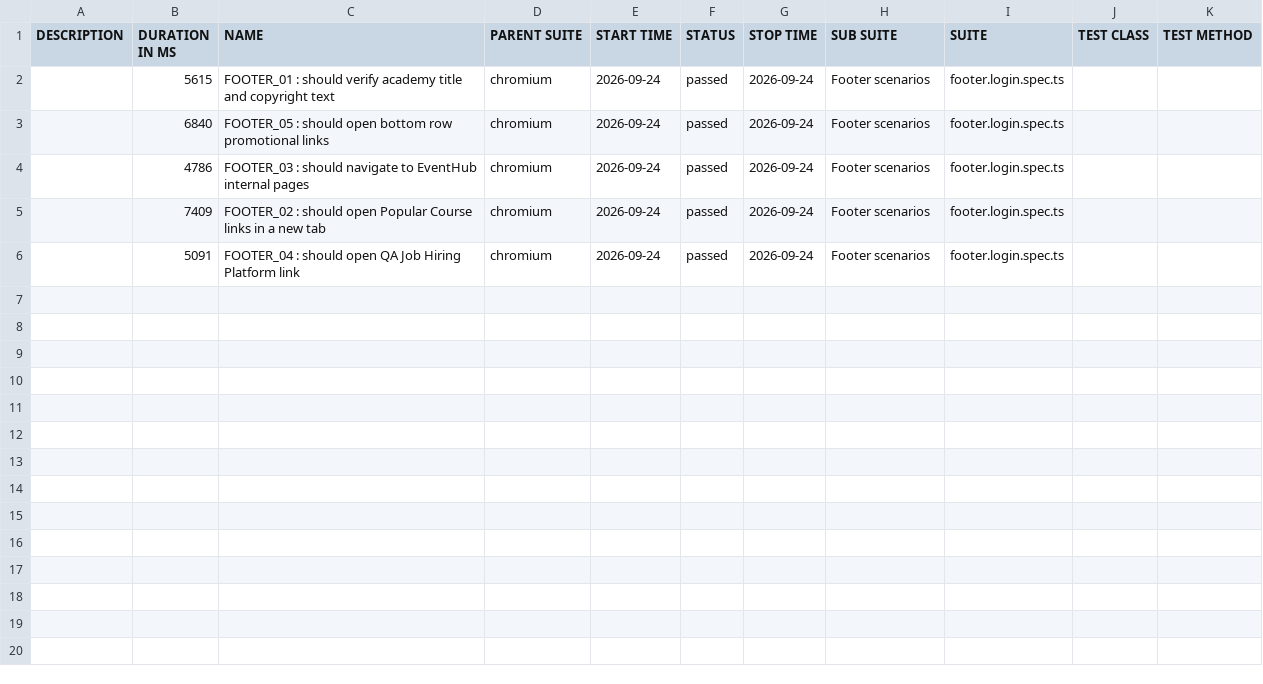
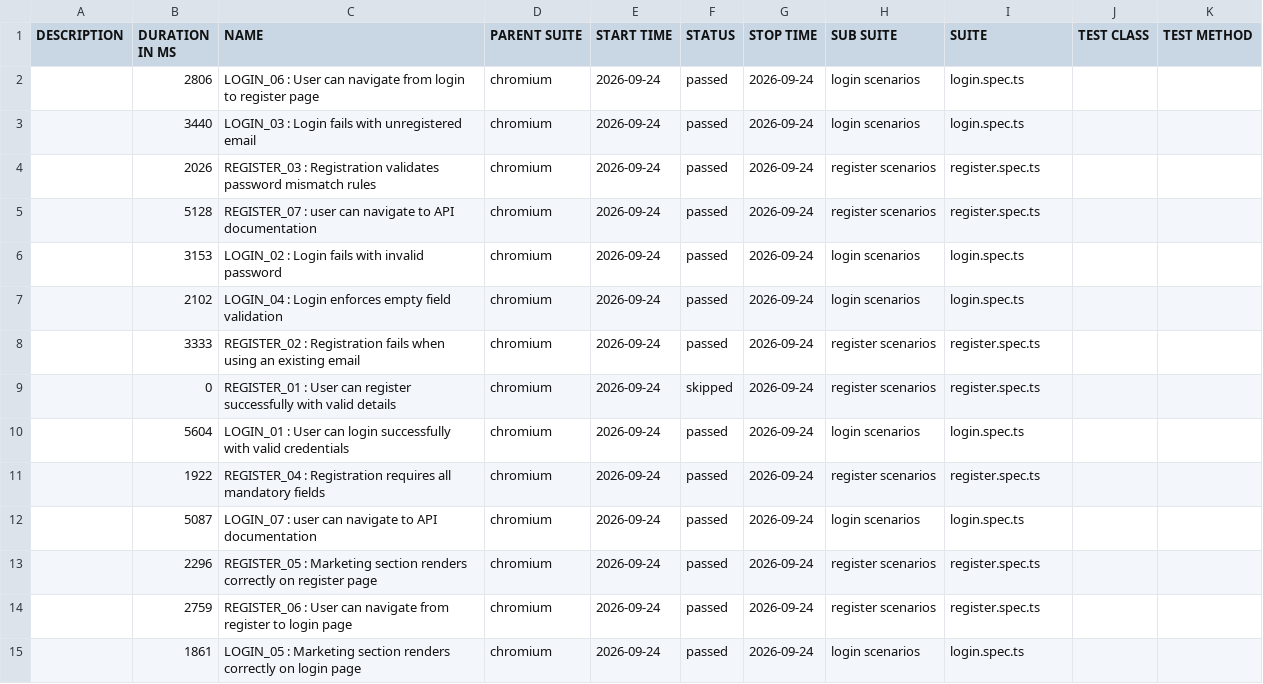
Before and after one commit to rahulsuthar16/playwright-event-app, a CSV file: data/suites.csv, drawn as a sheet.

```diff
--- a/data/suites.csv
+++ b/data/suites.csv
@@ -1,6 +1,15 @@
 "DESCRIPTION","DURATION IN MS","NAME","PARENT SUITE","START TIME","STATUS","STOP TIME","SUB SUITE","SUITE","TEST CLASS","TEST METHOD"
-"","5615","FOOTER_01 : should verify academy title and copyright text","chromium","2026-09-24","passed","2026-09-24","Footer scenarios","footer.login.spec.ts","",""
-"","6840","FOOTER_05 : should open bottom row promotional links","chromium","2026-09-24","passed","2026-09-24","Footer scenarios","footer.login.spec.ts","",""
-"","4786","FOOTER_03 : should navigate to EventHub internal pages","chromium","2026-09-24","passed","2026-09-24","Footer scenarios","footer.login.spec.ts","",""
-"","7409","FOOTER_02 : should open Popular Course links in a new tab","chromium","2026-09-24","passed","2026-09-24","Footer scenarios","footer.login.spec.ts","",""
-"","5091","FOOTER_04 : should open QA Job Hiring Platform link","chromium","2026-09-24","passed","2026-09-24","Footer scenarios","footer.login.spec.ts","",""
+"","2806","LOGIN_06 : User can navigate from login to register page","chromium","2026-09-24","passed","2026-09-24","login scenarios","login.spec.ts","",""
+"","3440","LOGIN_03 : Login fails with unregistered email","chromium","2026-09-24","passed","2026-09-24","login scenarios","login.spec.ts","",""
+"","2026","REGISTER_03 : Registration validates password mismatch rules","chromium","2026-09-24","passed","2026-09-24","register scenarios","register.spec.ts","",""
+"","5128","REGISTER_07 : user can navigate to API documentation","chromium","2026-09-24","passed","2026-09-24","register scenarios","register.spec.ts","",""
+"","3153","LOGIN_02 : Login fails with invalid password","chromium","2026-09-24","passed","2026-09-24","login scenarios","login.spec.ts","",""
+"","2102","LOGIN_04 : Login enforces empty field validation","chromium","2026-09-24","passed","2026-09-24","login scenarios","login.spec.ts","",""
+"","3333","REGISTER_02 : Registration fails when using an existing email","chromium","2026-09-24","passed","2026-09-24","register scenarios","register.spec.ts","",""
+"","0","REGISTER_01 : User can register successfully with valid details","chromium","2026-09-24","skipped","2026-09-24","register scenarios","register.spec.ts","",""
+"","5604","LOGIN_01 : User can login successfully with valid credentials","chromium","2026-09-24","passed","2026-09-24","login scenarios","login.spec.ts","",""
+"","1922","REGISTER_04 : Registration requires all mandatory fields","chromium","2026-09-24","passed","2026-09-24","register scenarios","register.spec.ts","",""
+"","5087","LOGIN_07 : user can navigate to API documentation","chromium","2026-09-24","passed","2026-09-24","login scenarios","login.spec.ts","",""
+"","2296","REGISTER_05 : Marketing section renders correctly on register page","chromium","2026-09-24","passed","2026-09-24","register scenarios","register.spec.ts","",""
+"","2759","REGISTER_06 : User can navigate from register to login page","chromium","2026-09-24","passed","2026-09-24","register scenarios","register.spec.ts","",""
+"","1861","LOGIN_05 : Marketing section renders correctly on login page","chromium","2026-09-24","passed","2026-09-24","login scenarios","login.spec.ts","",""
```
Also changed, not shown: 44 other files.
